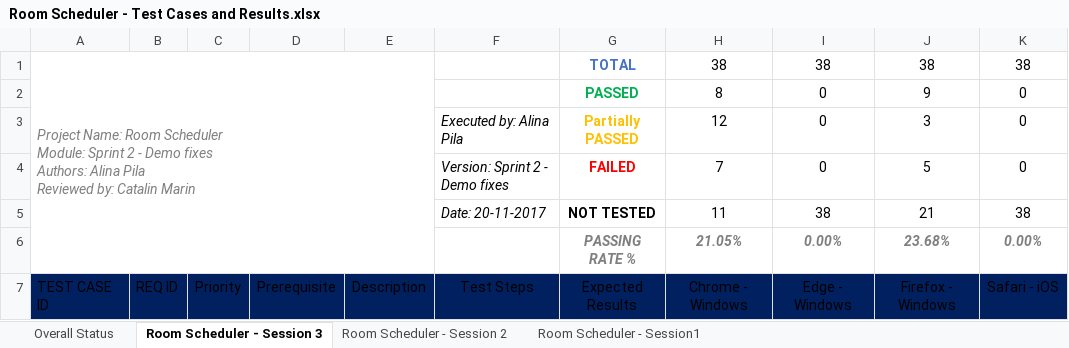
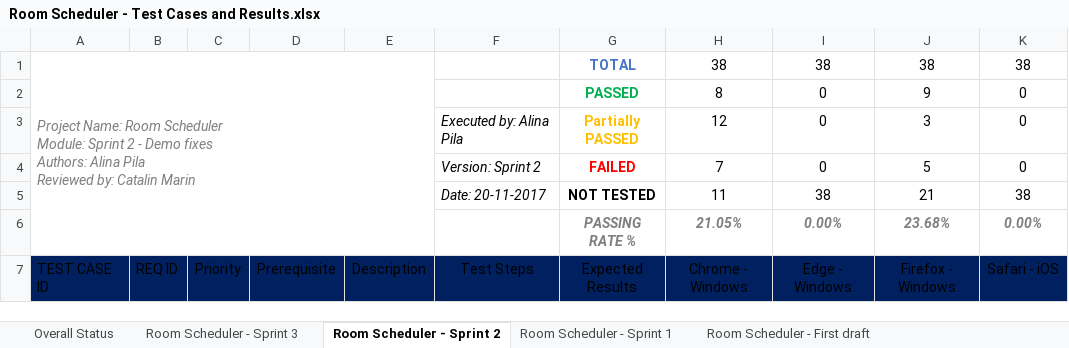
Before and after one commit to Stefanini-Romania/room-scheduler, an Excel workbook: docs/Tests Definition & Results/Room Scheduler - Test Cases and Results.xlsx, sheet Room Scheduler - Sprint 2, drawn as a sheet; only a part is shown; values as stored, in another font and other column widths than the file's, no borders; conditional formats and table styles not drawn; the diff names each change by its address in the sheet, - before the commit and + after, or states it on an @@ line.

Commit message:
Updated existing TCs + added new TCs for Sprint 3 + Test results

```diff
--- a/docs/Tests Definition & Results/Room Scheduler - Test Cases and Results.xlsx (sheet Room Scheduler - Sprint 2)
+++ b/docs/Tests Definition & Results/Room Scheduler - Test Cases and Results.xlsx (sheet Room Scheduler - Sprint 2)
-sheet tab: Room Scheduler - Session 3
+sheet tab: Room Scheduler - Sprint 2
-sheet tab: Room Scheduler - Session 2
+sheet tab: Room Scheduler - Sprint 1
-sheet tab: Room Scheduler - Session1
+sheet tab: Room Scheduler - First draft
+sheet tab: Room Scheduler - Sprint 3
-F4: Version: Sprint 2 - Demo fixes
+F4: Version: Sprint 2
```
Also changed, not shown: sheet Overall Status, sheet Room Scheduler - First draft, sheet Room Scheduler - Sprint 1, charts or pictures.
